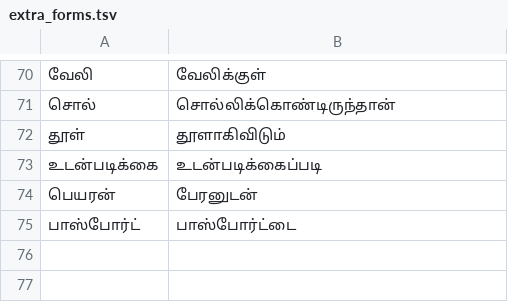
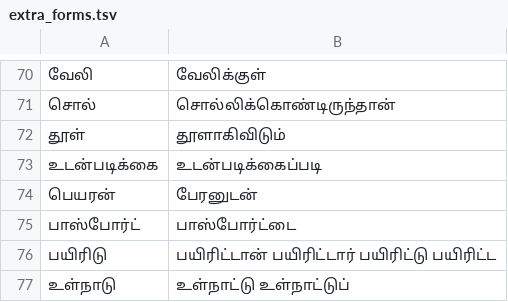
Before and after one commit to zavanton123/tayra-languages, a TSV file: tools/courses/ta/extra_forms.tsv, drawn as a sheet; only a part is shown, gaps mark what is left out.

Commit message:
Add Tamil forms the writers reported

```diff
--- a/tools/courses/ta/extra_forms.tsv
+++ b/tools/courses/ta/extra_forms.tsv
@@ -75 +75,3 @@
 பாஸ்போர்ட்	பாஸ்போர்ட்டை
+பயிரிடு	பயிரிட்டான் பயிரிட்டார் பயிரிட்டு பயிரிட்ட
+உள்நாடு	உள்நாட்டு உள்நாட்டுப்
```
